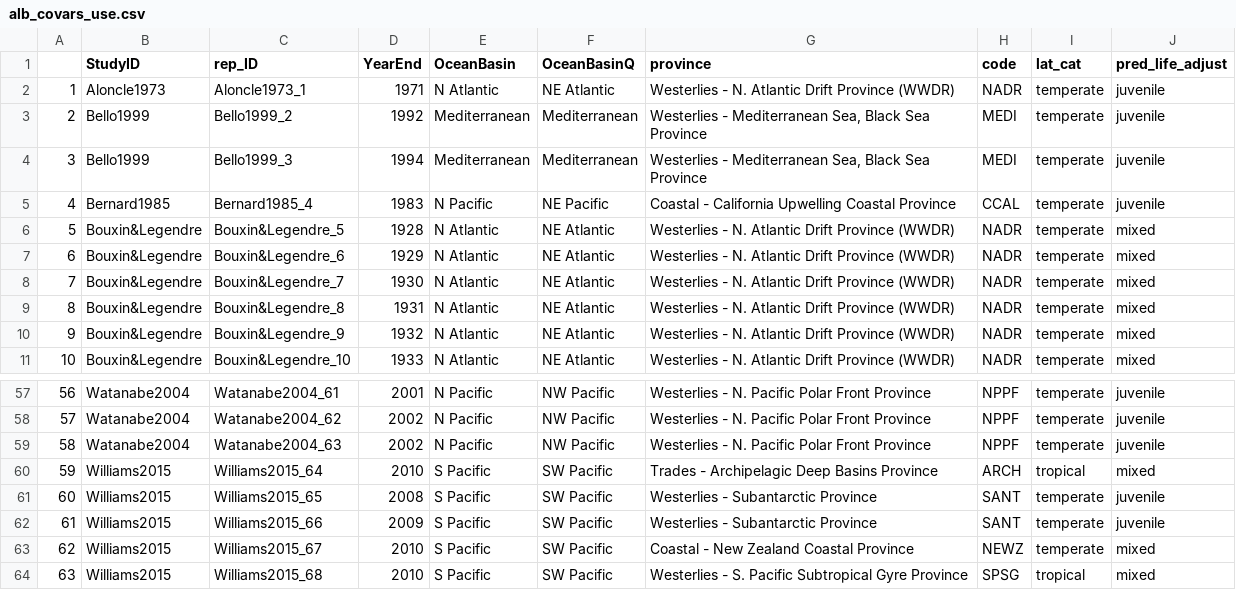
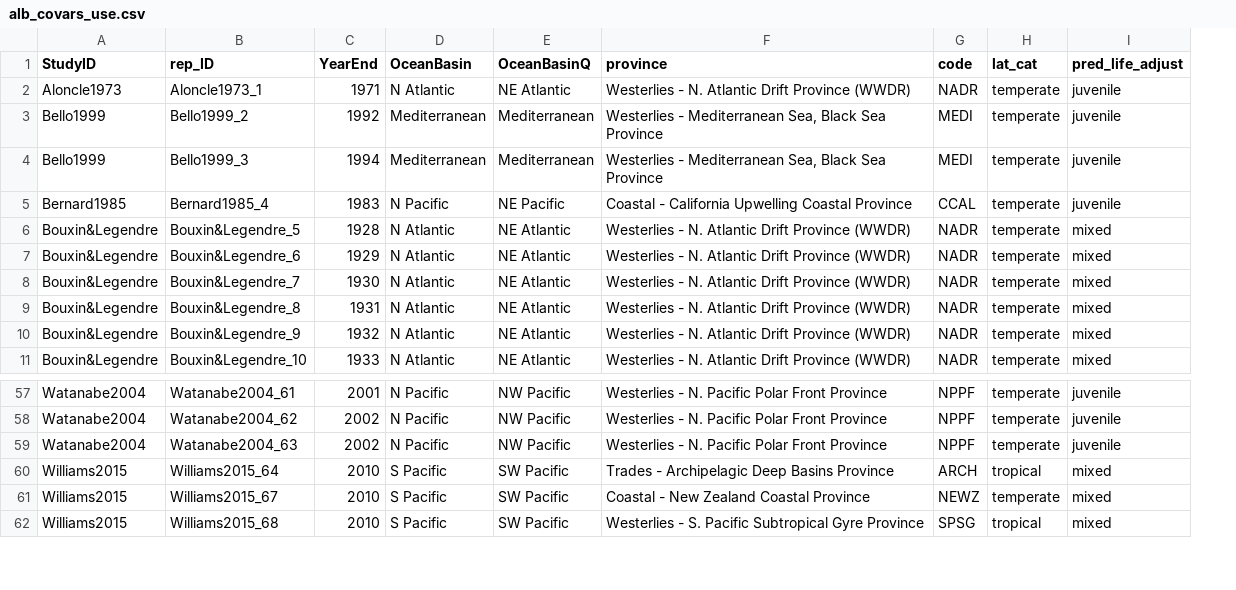
Before and after one commit to CHANGE-Lab/albacore-diet-global, a CSV file: data/output_data/alb_covars_use.csv, drawn as a sheet; only a part is shown, gaps mark what is left out; the diff names each change by its address in the sheet, - before the commit and + after, or states it on an @@ line.

```diff
--- a/data/output_data/alb_covars_use.csv
+++ b/data/output_data/alb_covars_use.csv
-column A, rows 2-11: 1 | 2 | 3 | 4 | 5 | 6 | 7 | 8 | 9 | 10; rows 57-60: 56 | 57 | 58 | 59; rows 63-64: 62 | 63
-row 61: 60 | Williams2015 | Williams2015_65 | 2008 | S Pacific | SW Pacific | Westerlies - Subantarctic Province | SANT | temperate | juvenile
-row 62: 61 | Williams2015 | Williams2015_66 | 2009 | S Pacific | SW Pacific | Westerlies - Subantarctic Province | SANT | temperate | juvenile
```
Also changed, not shown: 33 other files.
